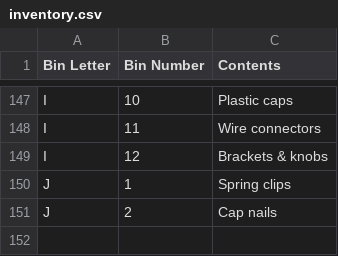
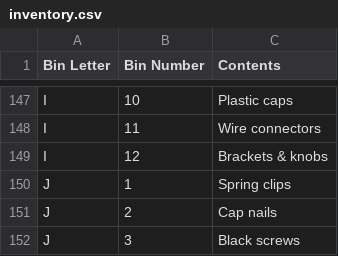
Before and after one commit to rhkim1292/asti-inventory, a CSV file: inventory.csv, drawn as a sheet; only a part is shown, gaps mark what is left out.

```diff
--- a/inventory.csv
+++ b/inventory.csv
@@ -151 +151,2 @@ J,1,Spring clips
 J,2,Cap nails
+J,3,Black screws
```
Also changed, not shown: inventory-detail.csv, 1 other file.
